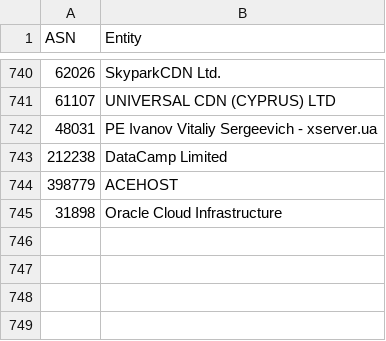
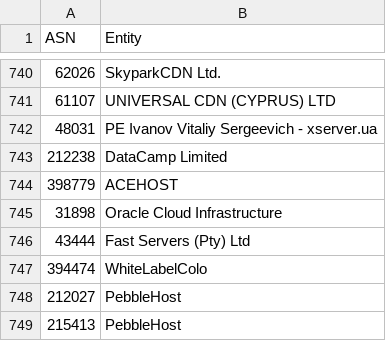
Before and after one commit to Krisseck/bad-asn-list, a CSV file: bad-asn-list.csv, drawn as a sheet; only a part is shown, gaps mark what is left out.

Commit message:
Update bad-asn-list.csv

```diff
--- a/bad-asn-list.csv
+++ b/bad-asn-list.csv
@@ -745 +745,5 @@ ASN,Entity
 "31898","Oracle Cloud Infrastructure"
+"43444","Fast Servers (Pty) Ltd"
+"394474","WhiteLabelColo"
+"212027","PebbleHost"
+"215413","PebbleHost"
```
